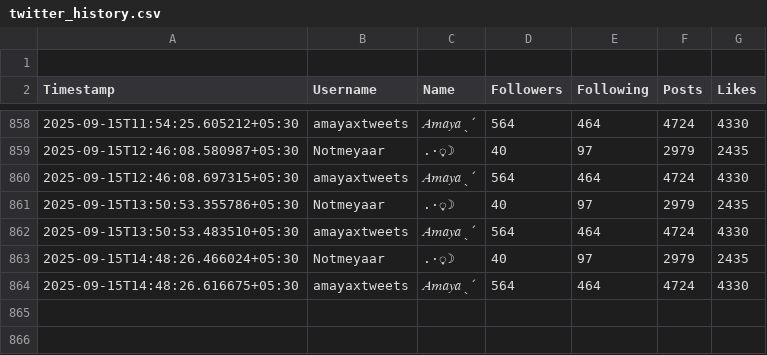
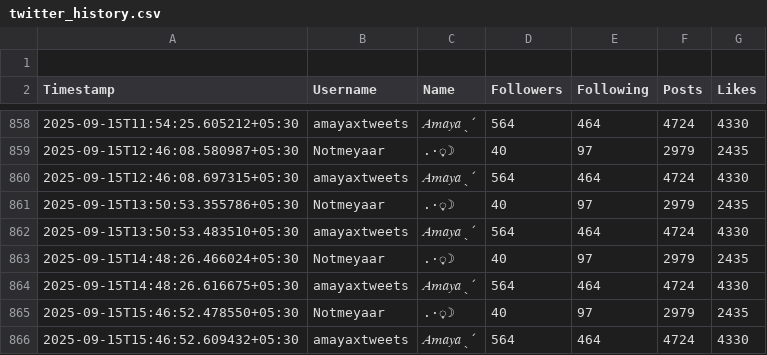
Before and after one commit to nightfury57211/x-tracker, a CSV file: data/twitter_history.csv, drawn as a sheet; only a part is shown, gaps mark what is left out; the diff names each change by its address in the sheet, - before the commit and + after, or states it on an @@ line.

```diff
--- a/data/twitter_history.csv
+++ b/data/twitter_history.csv
+row 865: 2025-09-15T15:46:52.478550+05:30 | Notmeyaar | .·͙☽ | 40 | 97 | 2979 | 2435
+row 866: 2025-09-15T15:46:52.609432+05:30 | amayaxtweets | 𝐴𝑚𝑎𝑦𝑎ˎˊ | 564 | 464 | 4724 | 4330
```
Also changed, not shown: 1 other file.
